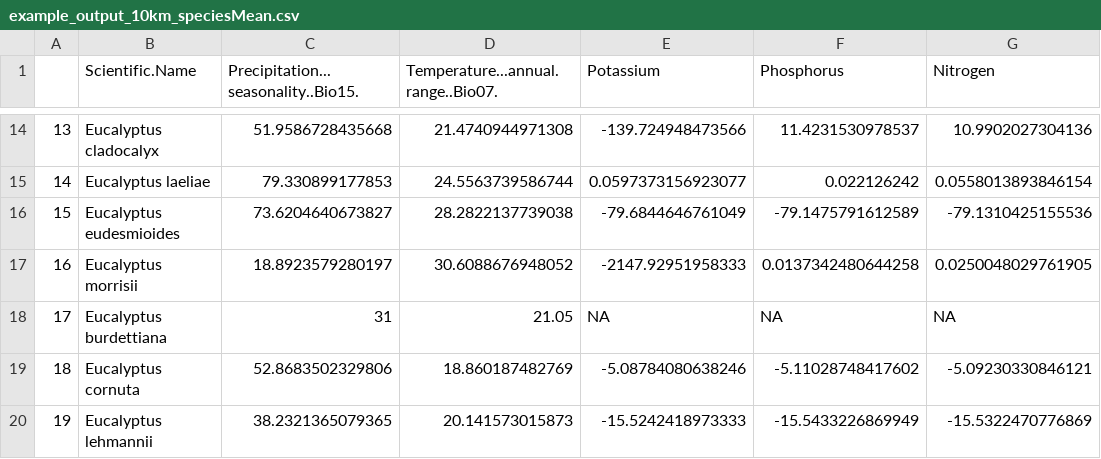
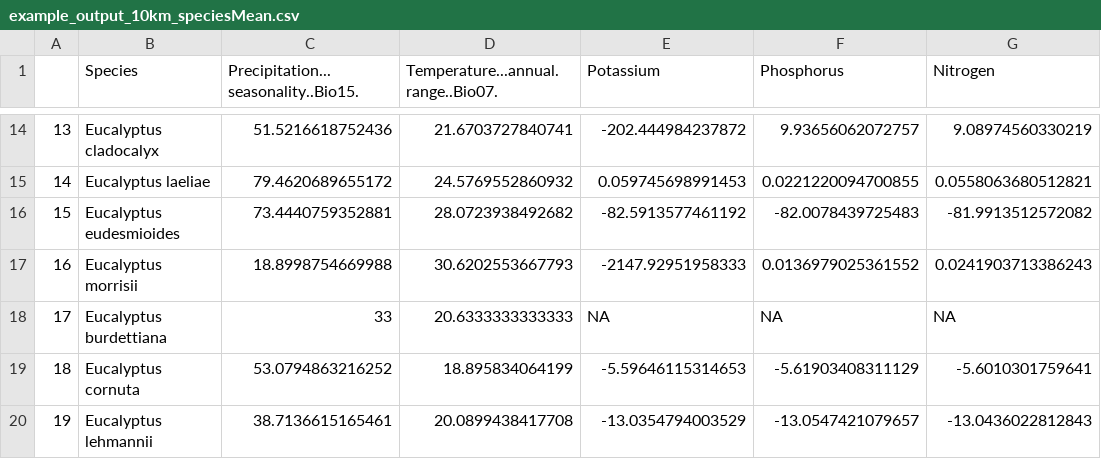
Before and after one commit to roblanf/eucbase, a CSV file: data/example_output_10km_speciesMean.csv, drawn as a sheet; only a part is shown, gaps mark what is left out; the diff covers the shown part only.

```diff
--- a/data/example_output_10km_speciesMean.csv
+++ b/data/example_output_10km_speciesMean.csv
@@ -1 +1 @@
-"","Scientific.Name","Precipitation...seasonality..Bio15.","Temperature...annual.range..Bio07.","Potassium","Phosphorus","Nitrogen"
+"","Species","Precipitation...seasonality..Bio15.","Temperature...annual.range..Bio07.","Potassium","Phosphorus","Nitrogen"
@@ -14,7 +14,7 @@
-"13","Eucalyptus cladocalyx",51.9586728435668,21.4740944971308,-139.724948473566,11.4231530978537,10.9902027304136
-"14","Eucalyptus laeliae",79.330899177853,24.5563739586744,0.0597373156923077,0.022126242,0.0558013893846154
-"15","Eucalyptus eudesmioides",73.6204640673827,28.2822137739038,-79.6844646761049,-79.1475791612589,-79.1310425155536
-"16","Eucalyptus morrisii",18.8923579280197,30.6088676948052,-2147.92951958333,0.0137342480644258,0.0250048029761905
-"17","Eucalyptus burdettiana",31,21.05,NA,NA,NA
-"18","Eucalyptus cornuta",52.8683502329806,18.860187482769,-5.08784080638246,-5.11028748417602,-5.09230330846121
-"19","Eucalyptus lehmannii",38.2321365079365,20.141573015873,-15.5242418973333,-15.5433226869949,-15.5322470776869
+"13","Eucalyptus cladocalyx",51.5216618752436,21.6703727840741,-202.444984237872,9.93656062072757,9.08974560330219
+"14","Eucalyptus laeliae",79.4620689655172,24.5769552860932,0.059745698991453,0.0221220094700855,0.0558063680512821
+"15","Eucalyptus eudesmioides",73.4440759352881,28.0723938492682,-82.5913577461192,-82.0078439725483,-81.9913512572082
+"16","Eucalyptus morrisii",18.8998754669988,30.6202553667793,-2147.92951958333,0.0136979025361552,0.0241903713386243
+"17","Eucalyptus burdettiana",33,20.6333333333333,NA,NA,NA
+"18","Eucalyptus cornuta",53.0794863216252,18.895834064199,-5.59646115314653,-5.61903408311129,-5.6010301759641
+"19","Eucalyptus lehmannii",38.7136615165461,20.0899438417708,-13.0354794003529,-13.0547421079657,-13.0436022812843
```
Also changed, not shown: 150 edited cells elsewhere in this file, data/example_output_10km_gridMean.csv, 9 other files.
